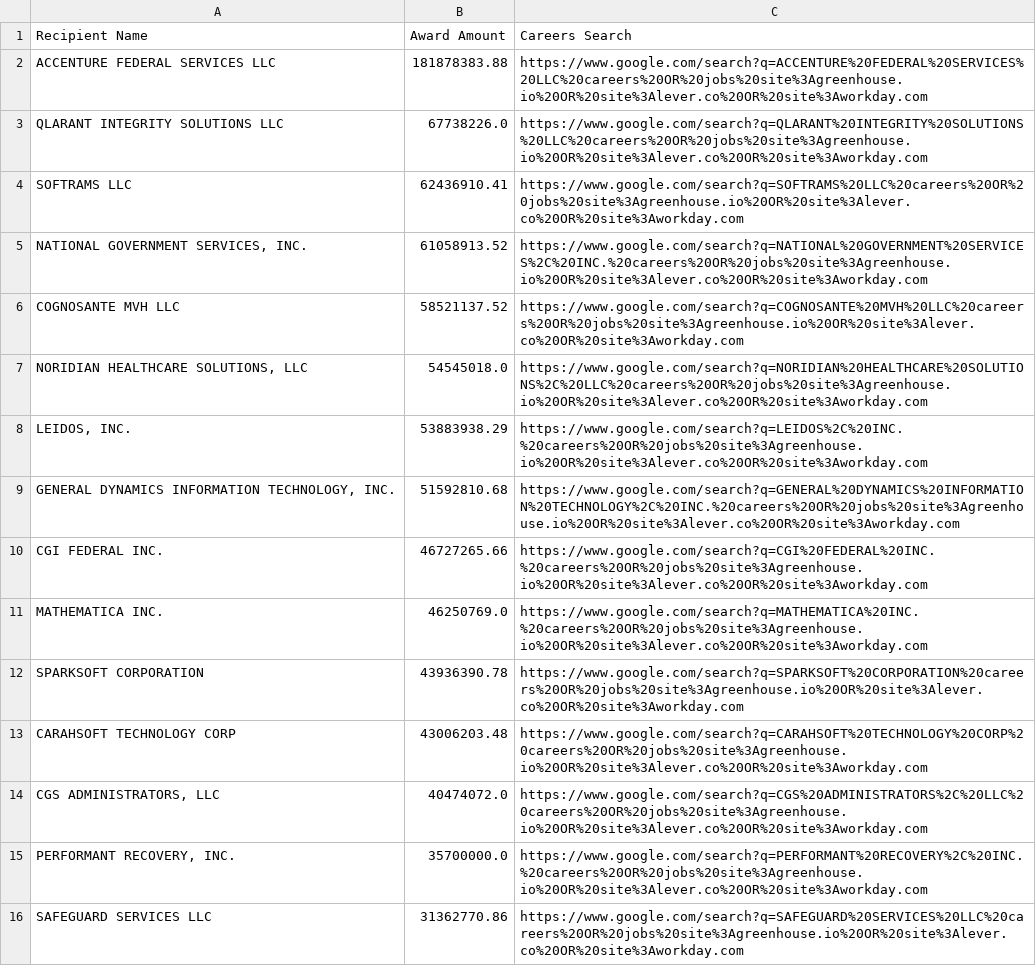
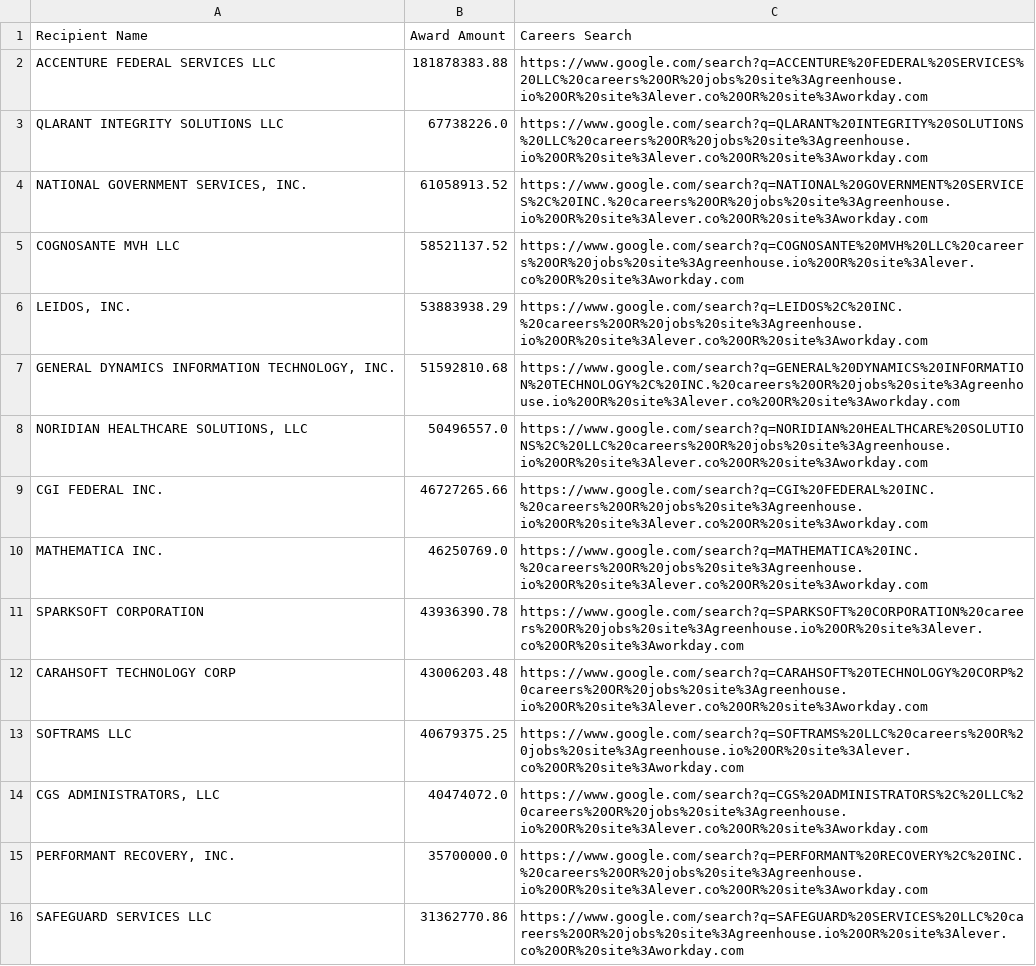
Before and after one commit to feldmangn/nih-awards-tracker, a CSV file: data/cms_top_recipients_last_90d_enriched.csv, drawn as a sheet; only a part is shown; the diff covers the shown part only.

```diff
--- a/data/cms_top_recipients_last_90d_enriched.csv
+++ b/data/cms_top_recipients_last_90d_enriched.csv
@@ -3,8 +3,7 @@ ACCENTURE FEDERAL SERVICES LLC,181878383.88,https://www.google.com/search?q=ACCE
 QLARANT INTEGRITY SOLUTIONS LLC,67738226.0,https://www.google.com/search?q=QLARANT%20INTEGRITY%20SOLUTIONS%20LLC%20careers%20OR%20jobs%20site%3Agreenhouse.io%20OR%20site%3Alever.co%20OR%20site%3Aworkday.com
-SOFTRAMS LLC,62436910.41,https://www.google.com/search?q=SOFTRAMS%20LLC%20careers%20OR%20jobs%20site%3Agreenhouse.io%20OR%20site%3Alever.co%20OR%20site%3Aworkday.com
 "NATIONAL GOVERNMENT SERVICES, INC.",61058913.52,https://www.google.com/search?q=NATIONAL%20GOVERNMENT%20SERVICES%2C%20INC.%20careers%20OR%20jobs%20site%3Agreenhouse.io%20OR%20site%3Alever.co%20OR%20site%3Aworkday.com
 COGNOSANTE MVH LLC,58521137.52,https://www.google.com/search?q=COGNOSANTE%20MVH%20LLC%20careers%20OR%20jobs%20site%3Agreenhouse.io%20OR%20site%3Alever.co%20OR%20site%3Aworkday.com
-"NORIDIAN HEALTHCARE SOLUTIONS, LLC",54545018.0,https://www.google.com/search?q=NORIDIAN%20HEALTHCARE%20SOLUTIONS%2C%20LLC%20careers%20OR%20jobs%20site%3Agreenhouse.io%20OR%20site%3Alever.co%20OR%20site%3Aworkday.com
 "LEIDOS, INC.",53883938.29,https://www.google.com/search?q=LEIDOS%2C%20INC.%20careers%20OR%20jobs%20site%3Agreenhouse.io%20OR%20site%3Alever.co%20OR%20site%3Aworkday.com
 "GENERAL DYNAMICS INFORMATION TECHNOLOGY, INC.",51592810.68,https://www.google.com/search?q=GENERAL%20DYNAMICS%20INFORMATION%20TECHNOLOGY%2C%20INC.%20careers%20OR%20jobs%20site%3Agreenhouse.io%20OR%20site%3Alever.co%20OR%20site%3Aworkday.com
+"NORIDIAN HEALTHCARE SOLUTIONS, LLC",50496557.0,https://www.google.com/search?q=NORIDIAN%20HEALTHCARE%20SOLUTIONS%2C%20LLC%20careers%20OR%20jobs%20site%3Agreenhouse.io%20OR%20site%3Alever.co%20OR%20site%3Aworkday.com
 CGI FEDERAL INC.,46727265.66,https://www.google.com/search?q=CGI%20FEDERAL%20INC.%20careers%20OR%20jobs%20site%3Agreenhouse.io%20OR%20site%3Alever.co%20OR%20site%3Aworkday.com
@@ -13,2 +12,3 @@ SPARKSOFT CORPORATION,43936390.78,https://www.google.com/search?q=SPARKSOFT%20CO
 CARAHSOFT TECHNOLOGY CORP,43006203.48,https://www.google.com/search?q=CARAHSOFT%20TECHNOLOGY%20CORP%20careers%20OR%20jobs%20site%3Agreenhouse.io%20OR%20site%3Alever.co%20OR%20site%3Aworkday.com
+SOFTRAMS LLC,40679375.25,https://www.google.com/search?q=SOFTRAMS%20LLC%20careers%20OR%20jobs%20site%3Agreenhouse.io%20OR%20site%3Alever.co%20OR%20site%3Aworkday.com
 "CGS ADMINISTRATORS, LLC",40474072.0,https://www.google.com/search?q=CGS%20ADMINISTRATORS%2C%20LLC%20careers%20OR%20jobs%20site%3Agreenhouse.io%20OR%20site%3Alever.co%20OR%20site%3Aworkday.com
```
Also changed, not shown: 2 added rows, 6 removed rows, 36 moved rows and 12 edited cells elsewhere in this file, data/cms_awards_last_90d.csv, data/epa_awards_last_90d.csv, 22 other files.
